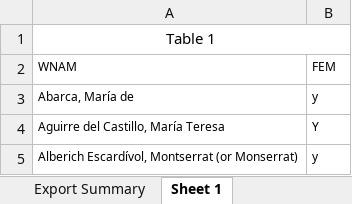
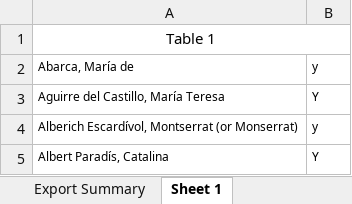
Before and after one commit to dsapanaro/SAD, an Excel workbook: Artist_Gender.xlsx, sheet Sheet 1, drawn as a sheet; only a part is shown; the shorter side is filled out with more unchanged rows; values as stored, in another font and other column widths than the file's, no borders; the diff names each change by its address in the sheet, - before the commit and + after, or states it on an @@ line.

```diff
--- a/Artist_Gender.xlsx (sheet Sheet 1)
+++ b/Artist_Gender.xlsx (sheet Sheet 1)
-row 2: WNAM | FEM
```
Also changed, not shown: 15 other files.
